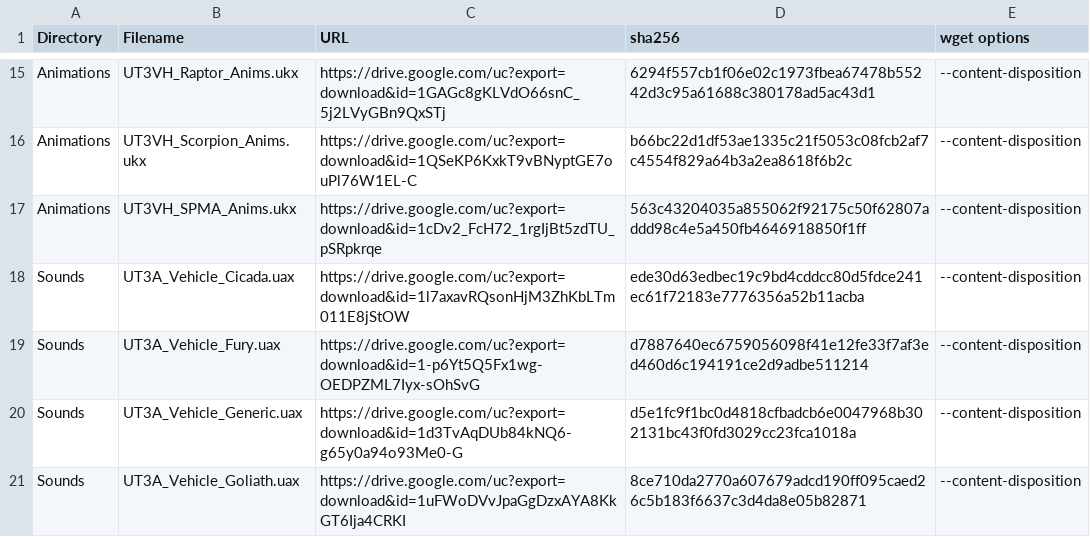
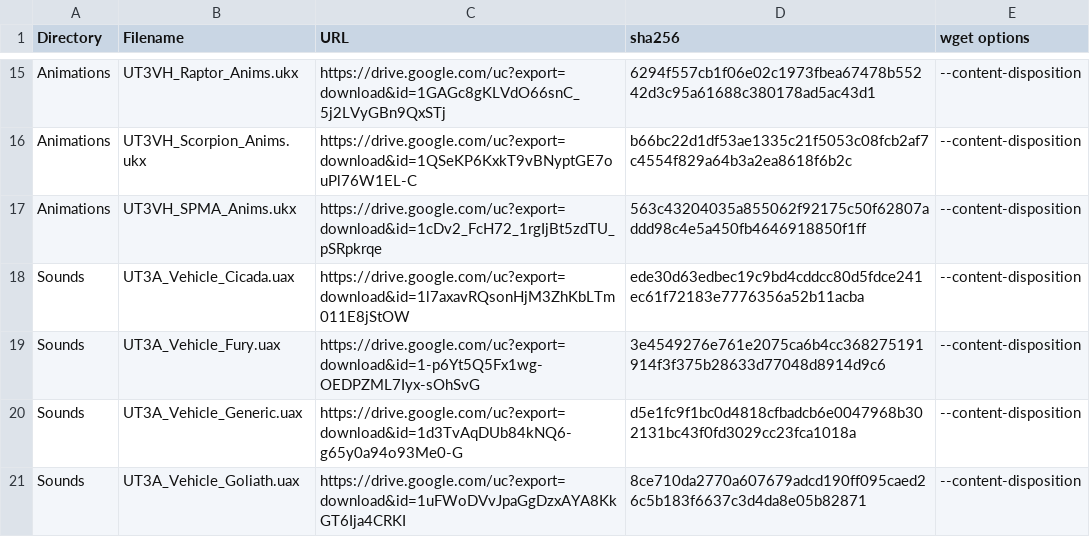
Before and after one commit to GreatEmerald/UT3Vehicles, a CSV file: Binaries.csv, drawn as a sheet; only a part is shown, gaps mark what is left out.

Commit message:
Update Binaries.csv

```diff
--- a/Binaries.csv
+++ b/Binaries.csv
@@ -18,3 +18,3 @@ Animations,UT3VH_SPMA_Anims.ukx,https://drive.google.com/uc?export=download&id=1
 Sounds,UT3A_Vehicle_Cicada.uax,https://drive.google.com/uc?export=download&id=1l7axavRQsonHjM3ZhKbLTm011E8jStOW,ede30d63edbec19c9bd4cddcc80d5fdce241ec61f72183e7776356a52b11acba,--content-disposition
-Sounds,UT3A_Vehicle_Fury.uax,https://drive.google.com/uc?export=download&id=1-p6Yt5Q5Fx1wg-OEDPZML7Iyx-sOhSvG,d7887640ec6759056098f41e12fe33f7af3ed460d6c194191ce2d9adbe511214,--content-disposition
+Sounds,UT3A_Vehicle_Fury.uax,https://drive.google.com/uc?export=download&id=1-p6Yt5Q5Fx1wg-OEDPZML7Iyx-sOhSvG,3e4549276e761e2075ca6b4cc368275191914f3f375b28633d77048d8914d9c6,--content-disposition
 Sounds,UT3A_Vehicle_Generic.uax,https://drive.google.com/uc?export=download&id=1d3TvAqDUb84kNQ6-g65y0a94o93Me0-G,d5e1fc9f1bc0d4818cfbadcb6e0047968b302131bc43f0fd3029cc23fca1018a,--content-disposition
```
